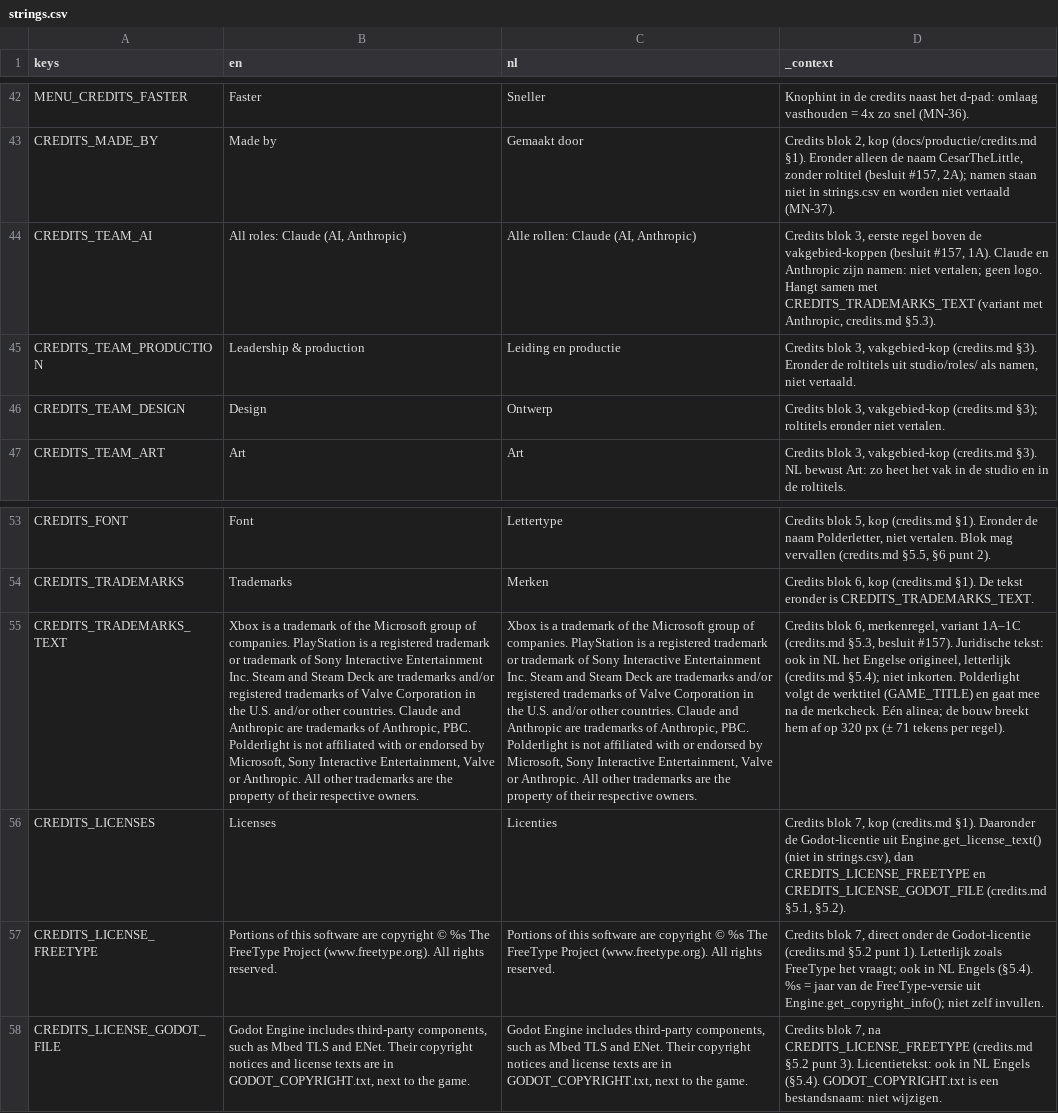
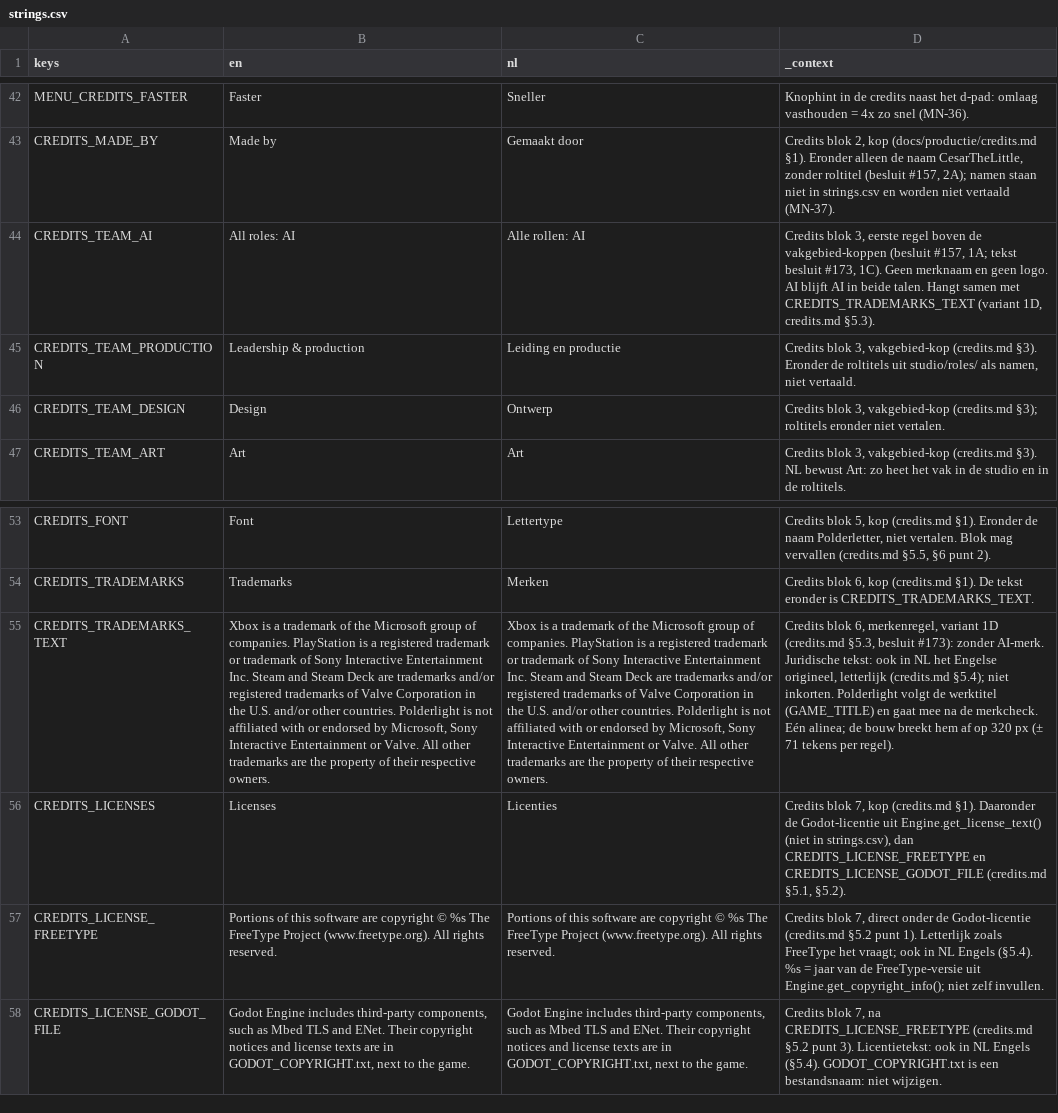
Before and after one commit to cesarvangerwen-glitch/echoborn, a CSV file: game/locale/strings.csv, drawn as a sheet; only a part is shown, gaps mark what is left out; the diff names each change by its address in the sheet, - before the commit and + after, or states it on an @@ line.

```diff
--- a/game/locale/strings.csv
+++ b/game/locale/strings.csv
-B44 (en): All roles: Claude (AI, Anthropic)
+B44 (en): All roles: AI
-C44 (nl): Alle rollen: Claude (AI, Anthropic)
+C44 (nl): Alle rollen: AI
-D44 (_context): …(besluit #157, 1A). Claude en Anthropic zijn namen: niet vertalen; geen logo. Hangt samen met CREDITS_TRADEMARKS_TEXT (variant met Anthropic, credits.md §5.3).
+D44 (_context): …(besluit #157, 1A; tekst besluit #173, 1C). Geen merknaam en geen logo. AI blijft AI in beide talen. Hangt samen met CREDITS_TRADEMARKS_TEXT (variant 1D, credits.md §5.3).
-B55 (en): …other countries. Claude and Anthropic are trademarks of Anthropic, PBC. Polderlight is not affiliated with or endorsed by Microsoft, Sony Interactive Entertainment, Valve or Anthropic. All other…
+B55 (en): …other countries. Polderlight is not affiliated with or endorsed by Microsoft, Sony Interactive Entertainment or Valve. All other…
-C55 (nl): …other countries. Claude and Anthropic are trademarks of Anthropic, PBC. Polderlight is not affiliated with or endorsed by Microsoft, Sony Interactive Entertainment, Valve or Anthropic. All other…
+C55 (nl): …other countries. Polderlight is not affiliated with or endorsed by Microsoft, Sony Interactive Entertainment or Valve. All other…
-D55 (_context): …merkenregel, variant 1A–1C (credits.md §5.3, besluit #157). Juridische tekst:…
+D55 (_context): …merkenregel, variant 1D (credits.md §5.3, besluit #173): zonder AI-merk. Juridische tekst:…
```
